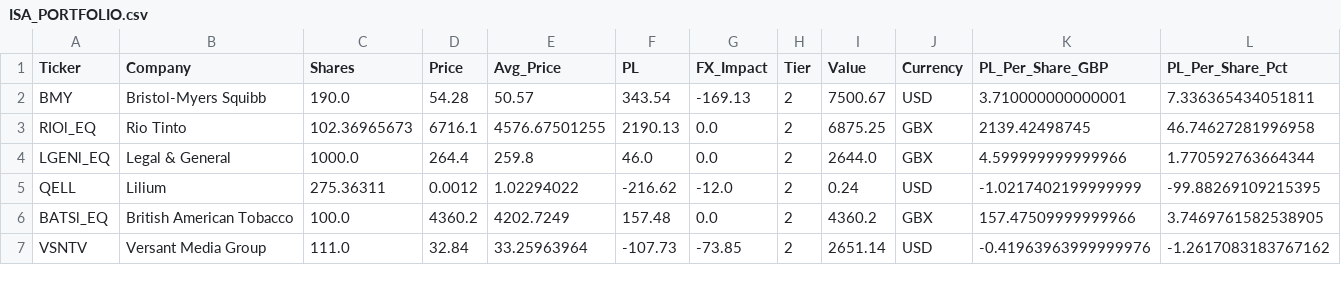
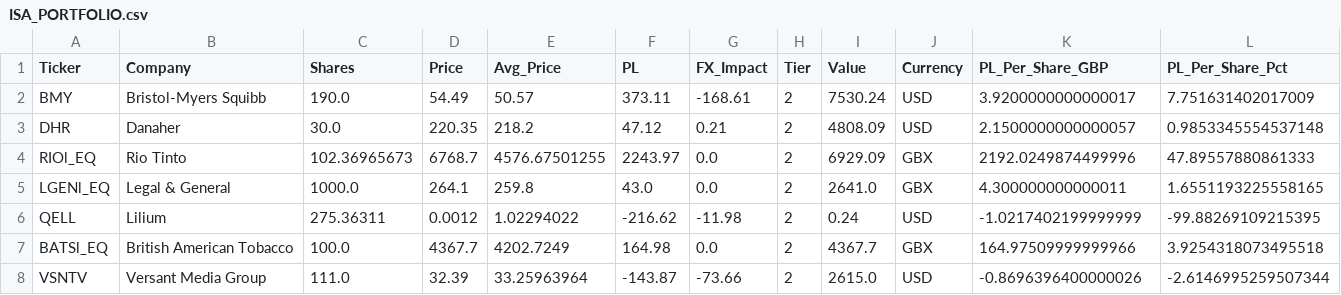
Before and after one commit to Dewsbex/sovereign-sentinel, a CSV file: ISA_PORTFOLIO.csv, drawn as a sheet; only a part is shown; the diff covers the shown part only.

```diff
--- a/ISA_PORTFOLIO.csv
+++ b/ISA_PORTFOLIO.csv
@@ -1,7 +1,8 @@
 Ticker,Company,Shares,Price,Avg_Price,PL,FX_Impact,Tier,Value,Currency,PL_Per_Share_GBP,PL_Per_Share_Pct
-BMY,Bristol-Myers Squibb,190.0,54.28,50.57,343.54,-169.13,2,7500.67,USD,3.710000000000001,7.336365434051811
-RIOl_EQ,Rio Tinto,102.36965673,6716.1,4576.67501255,2190.13,0.0,2,6875.25,GBX,2139.42498745,46.74627281996958
-LGENl_EQ,Legal & General,1000.0,264.4,259.8,46.0,0.0,2,2644.0,GBX,4.599999999999966,1.770592763664344
-QELL,Lilium,275.36311,0.0012,1.02294022,-216.62,-12.0,2,0.24,USD,-1.0217402199999999,-99.88269109215395
-BATSl_EQ,British American Tobacco,100.0,4360.2,4202.7249,157.48,0.0,2,4360.2,GBX,157.47509999999966,3.7469761582538905
-VSNTV,Versant Media Group,111.0,32.84,33.25963964,-107.73,-73.85,2,2651.14,USD,-0.41963963999999976,-1.2617083183767162
+BMY,Bristol-Myers Squibb,190.0,54.49,50.57,373.11,-168.61,2,7530.24,USD,3.9200000000000017,7.751631402017009
+DHR,Danaher,30.0,220.35,218.2,47.12,0.21,2,4808.09,USD,2.1500000000000057,0.9853345554537148
+RIOl_EQ,Rio Tinto,102.36965673,6768.7,4576.67501255,2243.97,0.0,2,6929.09,GBX,2192.0249874499996,47.89557880861333
+LGENl_EQ,Legal & General,1000.0,264.1,259.8,43.0,0.0,2,2641.0,GBX,4.300000000000011,1.6551193225558165
+QELL,Lilium,275.36311,0.0012,1.02294022,-216.62,-11.98,2,0.24,USD,-1.0217402199999999,-99.88269109215395
+BATSl_EQ,British American Tobacco,100.0,4367.7,4202.7249,164.98,0.0,2,4367.7,GBX,164.97509999999966,3.9254318073495518
+VSNTV,Versant Media Group,111.0,32.39,33.25963964,-143.87,-73.66,2,2615.0,USD,-0.8696396400000026,-2.6146995259507344
```
Also changed, not shown: 51 edited cells elsewhere in this file, 6 other files.
